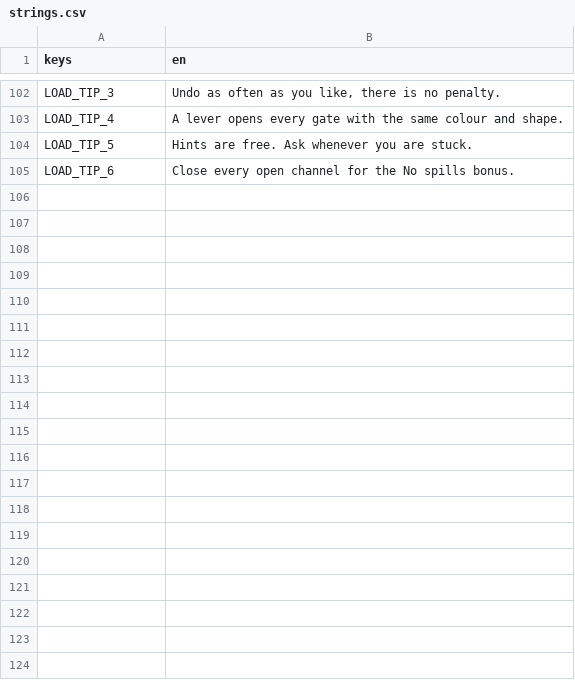
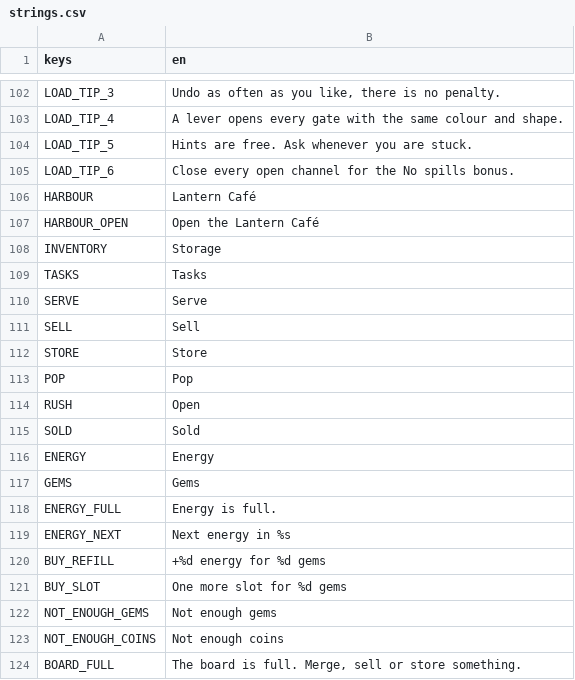
Before and after one commit to byscyde/luma-game, a CSV file: resources/localization/strings.csv, drawn as a sheet; only a part is shown, gaps mark what is left out; the diff covers the shown part only; the diff names each change by its address in the sheet, - before the commit and + after, or states it on an @@ line.

```diff
--- a/resources/localization/strings.csv
+++ b/resources/localization/strings.csv
+row 106: HARBOUR | Lantern Café
+row 107: HARBOUR_OPEN | Open the Lantern Café
+row 108: INVENTORY | Storage
+row 109: TASKS | Tasks
+row 110: SERVE | Serve
+row 111: SELL | Sell
+row 112: STORE | Store
+row 113: POP | Pop
+row 114: RUSH | Open
+row 115: SOLD | Sold
+row 116: ENERGY | Energy
+row 117: GEMS | Gems
+row 118: ENERGY_FULL | Energy is full.
+row 119: ENERGY_NEXT | Next energy in %s
+row 120: BUY_REFILL | +%d energy for %d gems
+row 121: BUY_SLOT | One more slot for %d gems
+row 122: NOT_ENOUGH_GEMS | Not enough gems
+row 123: NOT_ENOUGH_COINS | Not enough coins
+row 124: BOARD_FULL | The board is full. Merge, sell or store something.
```
Also changed, not shown: 26 added rows elsewhere in this file, 30 other files.
